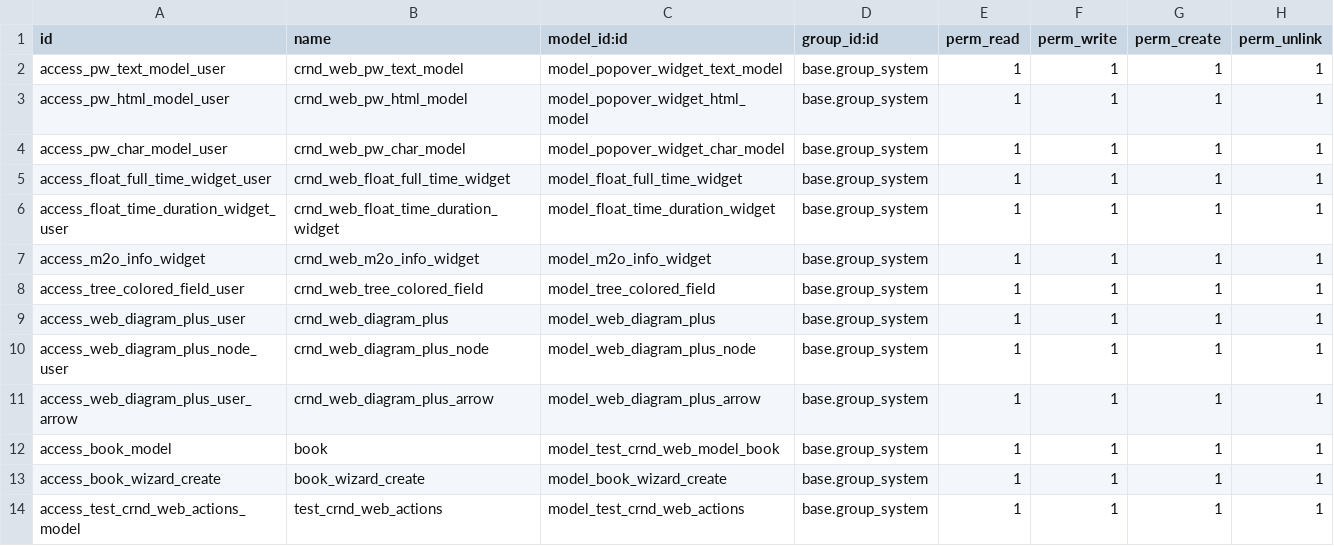
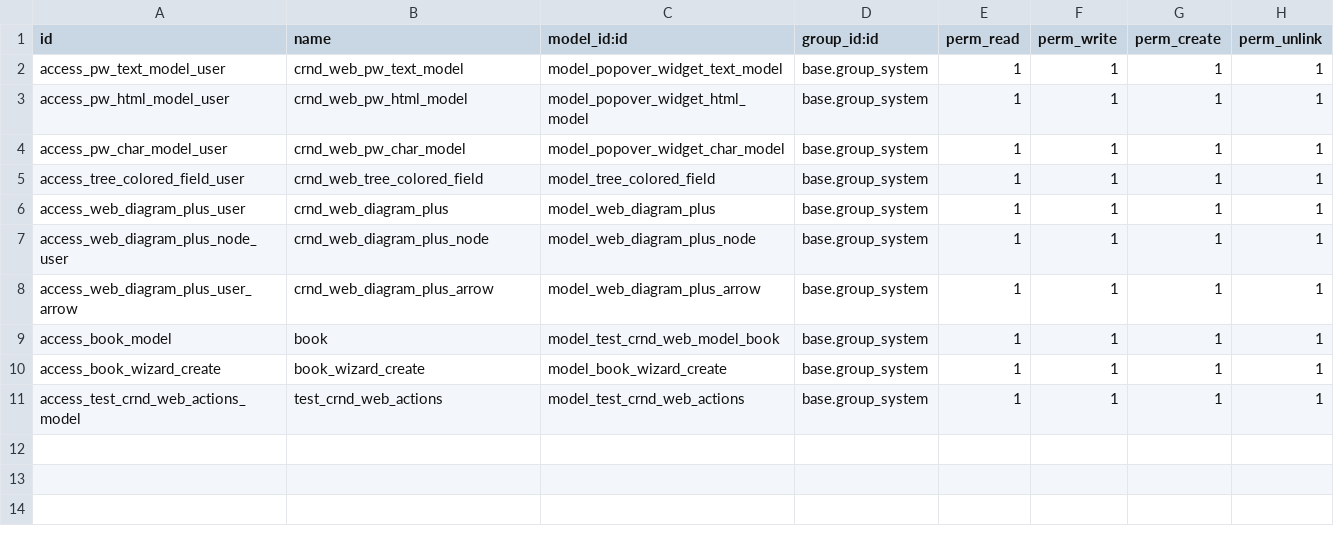
Before and after one commit to crnd-inc/crnd-web, a CSV file: test_crnd_web_models/security/ir.model.access.csv, drawn as a sheet; the diff names each change by its address in the sheet, - before the commit and + after, or states it on an @@ line.

Commit message:
Disable m2o_info and float_full_time widgets

```diff
--- a/test_crnd_web_models/security/ir.model.access.csv
+++ b/test_crnd_web_models/security/ir.model.access.csv
-row 5: access_float_full_time_widget_user | crnd_web_float_full_time_widget | model_float_full_time_widget | base.group_system | 1 | 1 | 1 | 1
-row 6: access_float_time_duration_widget_user | crnd_web_float_time_duration_widget | model_float_time_duration_widget | base.group_system | 1 | 1 | 1 | 1
-row 7: access_m2o_info_widget | crnd_web_m2o_info_widget | model_m2o_info_widget | base.group_system | 1 | 1 | 1 | 1
```
Also changed, not shown: 10 other files.
